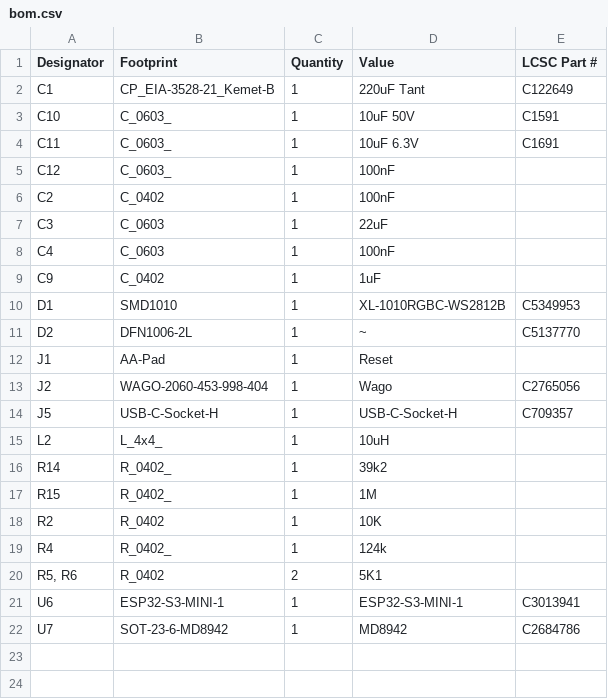
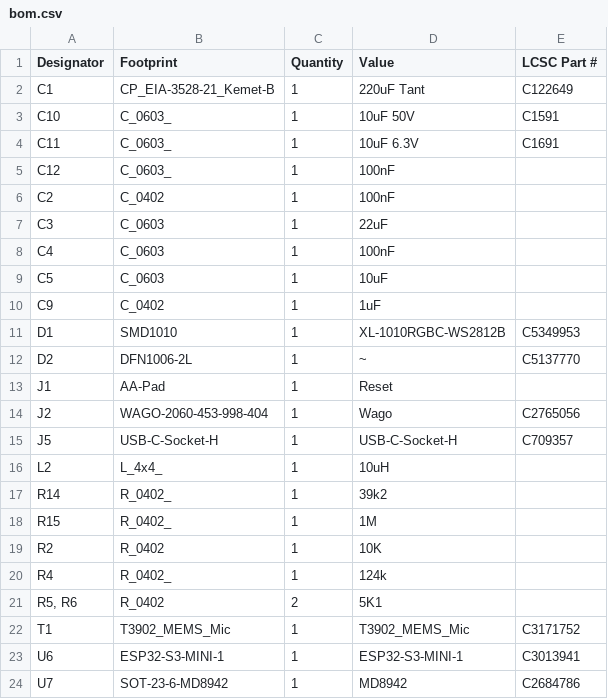
Before and after one commit to revk/ESP32-LED, a CSV file: PCB/LED/production/bom.csv, drawn as a sheet.

```diff
--- a/PCB/LED/production/bom.csv
+++ b/PCB/LED/production/bom.csv
@@ -8,2 +8,3 @@ C3,C_0603,1,22uF,
 C4,C_0603,1,100nF,
+C5,C_0603,1,10uF,
 C9,C_0402,1,1uF,
@@ -20,2 +21,3 @@ R4,R_0402_,1,124k,
 "R5, R6",R_0402,2,5K1,
+T1,T3902_MEMS_Mic,1,T3902_MEMS_Mic,C3171752
 U6,ESP32-S3-MINI-1,1,ESP32-S3-MINI-1,C3013941
```
Also changed, not shown: PCB/LED/production/positions.csv, 7 other files.
